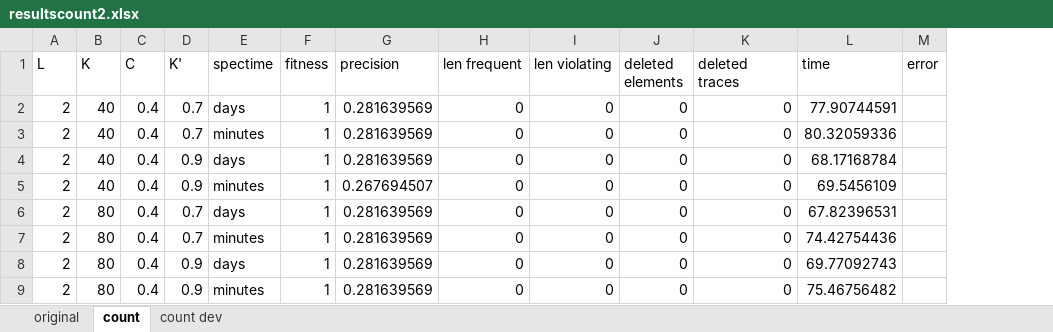
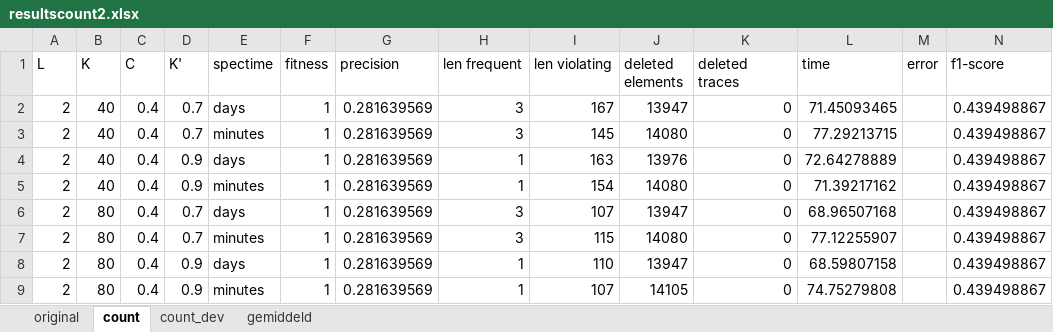
Before and after one commit to m4jidRafiei/TLKC-Privacy, an Excel workbook: results/better results/resultscount2.xlsx, sheet count, drawn as a sheet; only a part is shown; values as stored, in another font and other column widths than the file's, no borders; the diff covers the shown part only; the diff names each change by its address in the sheet, - before the commit and + after, or states it on an @@ line.

```diff
--- a/results/better results/resultscount2.xlsx (sheet count)
+++ b/results/better results/resultscount2.xlsx (sheet count)
-sheet tab: count dev
+sheet tab: count_dev
+sheet tab: gemiddeld
+column N (f1-score), rows 2-9: all 0.439498867
-H2:H3 (len frequent): 0
+H2:H3 (len frequent): 3
-I2 (len violating): 0
+I2 (len violating): 167
-J2 (deleted elements): 0
+J2 (deleted elements): 13947
-L2 (time): 77.90744591
+L2 (time): 71.45093465
-I3 (len violating): 0
+I3 (len violating): 145
-J3 (deleted elements): 0
+J3 (deleted elements): 14080
-L3 (time): 80.32059336
+L3 (time): 77.29213715
-H4:H5 (len frequent): 0
+H4:H5 (len frequent): 1
-I4 (len violating): 0
+I4 (len violating): 163
-J4 (deleted elements): 0
+J4 (deleted elements): 13976
-L4 (time): 68.17168784
+L4 (time): 72.64278889
-G5 (precision): 0.267694507
+G5 (precision): 0.281639569
-I5 (len violating): 0
+I5 (len violating): 154
-J5 (deleted elements): 0
+J5 (deleted elements): 14080
-L5 (time): 69.5456109
+L5 (time): 71.39217162
-H6:H7 (len frequent): 0
+H6:H7 (len frequent): 3
-I6 (len violating): 0
+I6 (len violating): 107
-J6 (deleted elements): 0
+J6 (deleted elements): 13947
-L6 (time): 67.82396531
+L6 (time): 68.96507168
-I7 (len violating): 0
+I7 (len violating): 115
-J7 (deleted elements): 0
+J7 (deleted elements): 14080
-L7 (time): 74.42754436
+L7 (time): 77.12255907
-H8:H9 (len frequent): 0
+H8:H9 (len frequent): 1
-I8 (len violating): 0
+I8 (len violating): 110
-J8 (deleted elements): 0
+J8 (deleted elements): 13947
-L8 (time): 69.77092743
+L8 (time): 68.59807158
-I9 (len violating): 0
+I9 (len violating): 107
-J9 (deleted elements): 0
+J9 (deleted elements): 14105
-L9 (time): 75.46756482
+L9 (time): 74.75279808
```
Also changed, not shown: 194 edited cells elsewhere in this sheet, sheet count_dev, sheet original, 7 other files.
